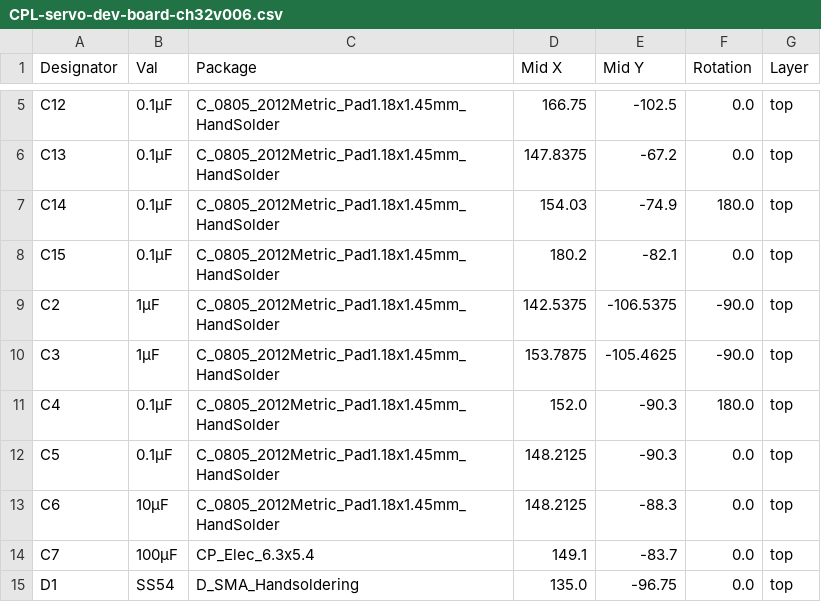
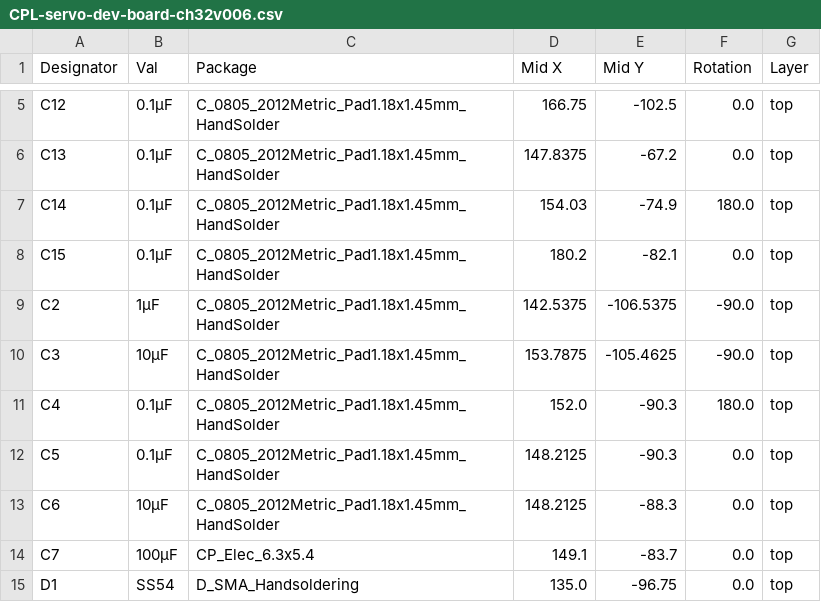
Before and after one commit to OpenServoCore/open-servo-core, a CSV file: hardware/boards/servo-dev-board-ch32v006/jlcpcb/production_files/CPL-servo-dev-board-ch32v006.csv, drawn as a sheet; only a part is shown, gaps mark what is left out.

```diff
--- a/hardware/boards/servo-dev-board-ch32v006/jlcpcb/production_files/CPL-servo-dev-board-ch32v006.csv
+++ b/hardware/boards/servo-dev-board-ch32v006/jlcpcb/production_files/CPL-servo-dev-board-ch32v006.csv
@@ -9,3 +9,3 @@ C15,0.1µF,C_0805_2012Metric_Pad1.18x1.45mm_HandSolder,180.2,-82.1,0.0,top
 C2,1µF,C_0805_2012Metric_Pad1.18x1.45mm_HandSolder,142.5375,-106.5375,-90.0,top
-C3,1µF,C_0805_2012Metric_Pad1.18x1.45mm_HandSolder,153.7875,-105.4625,-90.0,top
+C3,10µF,C_0805_2012Metric_Pad1.18x1.45mm_HandSolder,153.7875,-105.4625,-90.0,top
 C4,0.1µF,C_0805_2012Metric_Pad1.18x1.45mm_HandSolder,152.0,-90.3,180.0,top
```
Also changed, not shown: hardware/boards/servo-dev-board-ch32v006/jlcpcb/production_files/BOM-servo-dev-board-ch32v006.csv, 20 other files.
